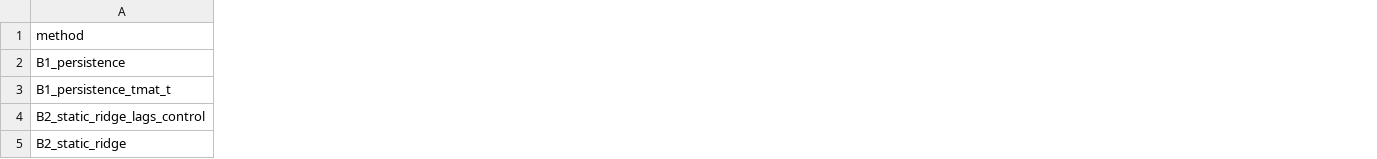
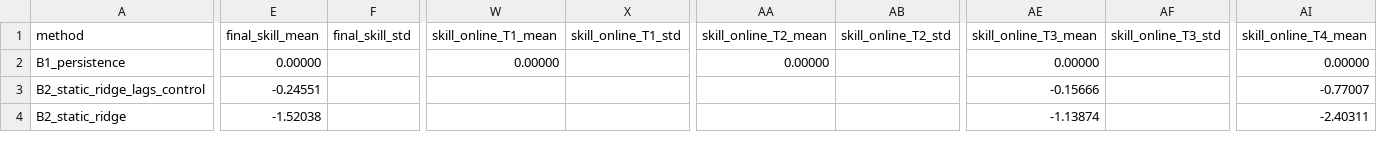
Before and after one commit to jaroji-ln/cl-tmat, a CSV file: results/baseline_summary.csv, drawn as a sheet; only a part is shown, gaps mark what is left out; removed rows and columns are numbered as before the commit, all else as after; rows hold the shown columns only; the diff covers the shown part only; the diff names each change by its address in the sheet, - before the commit and + after, or states it on an @@ line.

```diff
--- a/results/baseline_summary.csv
+++ b/results/baseline_summary.csv
+column E (final_skill_mean), rows 2-4: 0.00000 | -0.24551 | -1.52038
+column F (final_skill_std), empty
+column W (skill_online_T1_mean), row 2: 0.00000
+column X (skill_online_T1_std), empty
+column AA (skill_online_T2_mean), row 2: 0.00000
+column AB (skill_online_T2_std), empty
+column AE (skill_online_T3_mean), rows 2-4: 0.00000 | -0.15666 | -1.13874
+column AF (skill_online_T3_std), empty
+column AI (skill_online_T4_mean), rows 2-4: 0.00000 | -0.77007 | -2.40311
-row 3: B1_persistence_tmat_t
```
Also changed, not shown: 3 added columns and 119 edited cells elsewhere in this file, results/baseline_R.csv, 4 other files.
